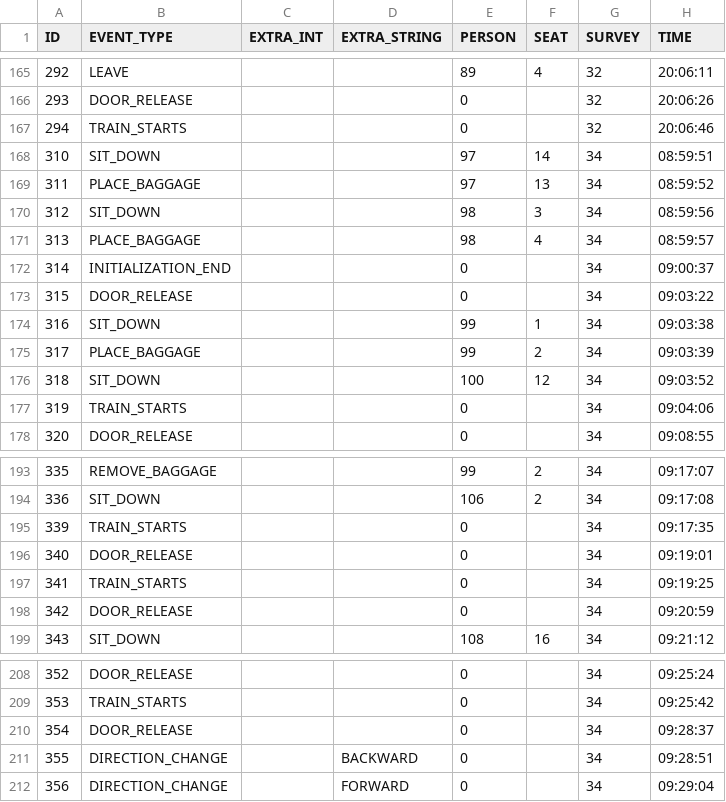
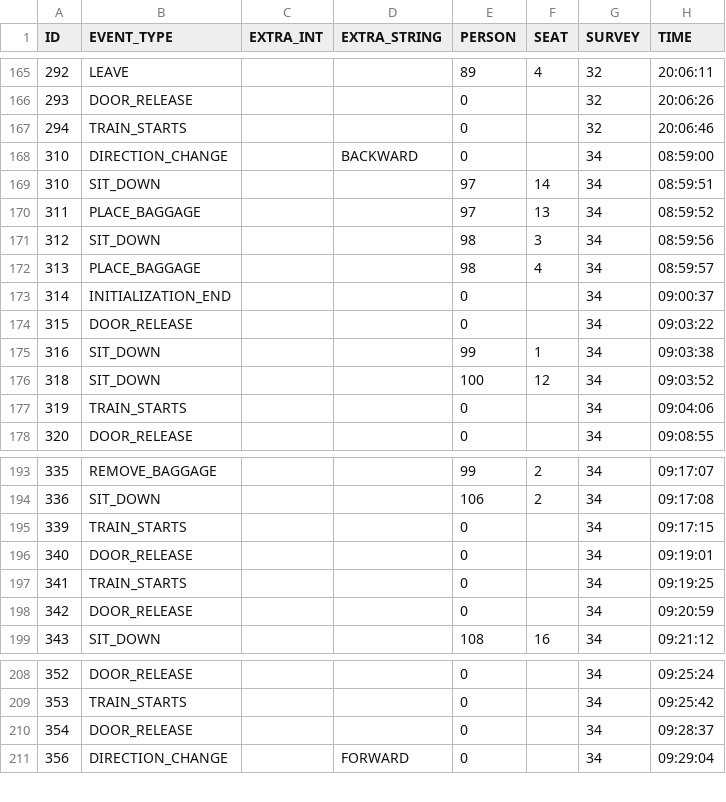
Before and after one commit to schoettl/seating-data, a CSV file: data/LOG_EVENT.csv, drawn as a sheet; only a part is shown, gaps mark what is left out.

Commit message:
Fix third survey log data

```diff
--- a/data/LOG_EVENT.csv
+++ b/data/LOG_EVENT.csv
@@ -167,2 +167,3 @@
 "294","TRAIN_STARTS",,,"0",,"32","20:06:46"
+"310","DIRECTION_CHANGE",,"BACKWARD","0",,"34","08:59:00"
 "310","SIT_DOWN",,,"97","14","34","08:59:51"
@@ -174,3 +175,2 @@
 "316","SIT_DOWN",,,"99","1","34","09:03:38"
-"317","PLACE_BAGGAGE",,,"99","2","34","09:03:39"
 "318","SIT_DOWN",,,"100","12","34","09:03:52"
@@ -194,3 +194,3 @@
 "336","SIT_DOWN",,,"106","2","34","09:17:08"
-"339","TRAIN_STARTS",,,"0",,"34","09:17:35"
+"339","TRAIN_STARTS",,,"0",,"34","09:17:15"
 "340","DOOR_RELEASE",,,"0",,"34","09:19:01"
@@ -210,3 +210,2 @@
 "354","DOOR_RELEASE",,,"0",,"34","09:28:37"
-"355","DIRECTION_CHANGE",,"BACKWARD","0",,"34","09:28:51"
 "356","DIRECTION_CHANGE",,"FORWARD","0",,"34","09:29:04"
```
